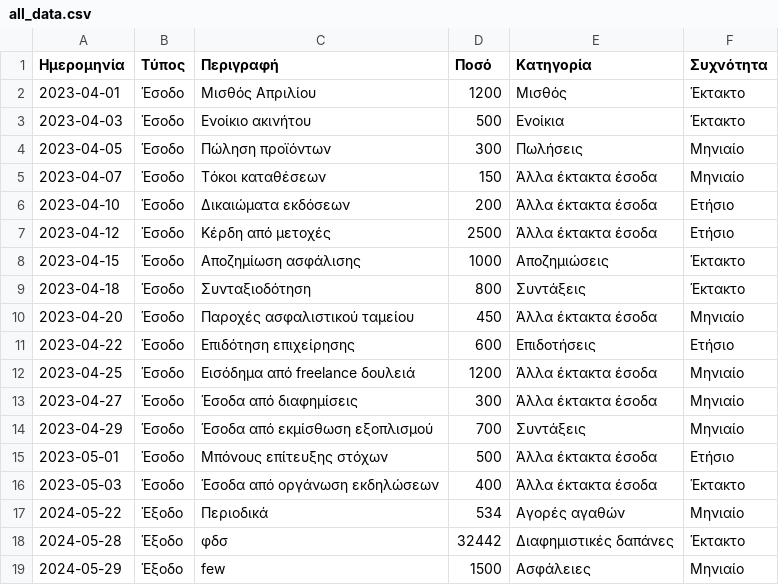
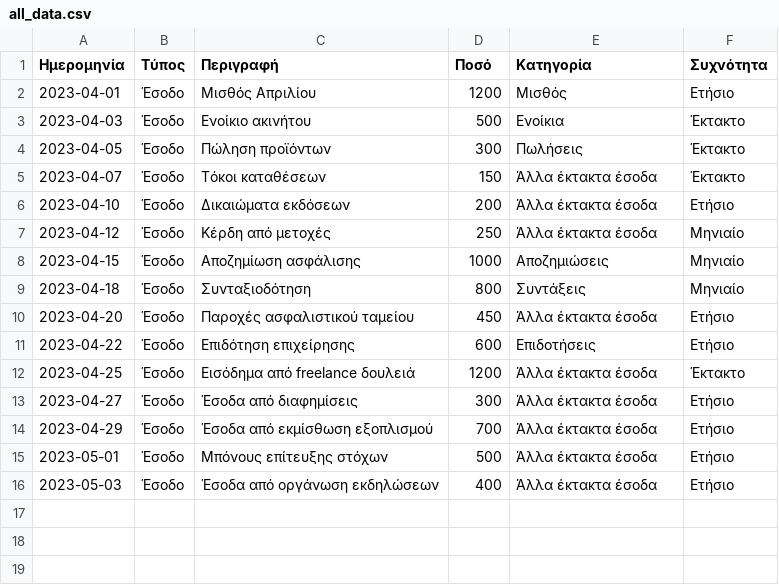
Before and after one commit to troboukis/personal_finance_project, a CSV file: all_data.csv, drawn as a sheet.

```diff
--- a/all_data.csv
+++ b/all_data.csv
@@ -1,19 +1,16 @@
 Ημερομηνία,Τύπος,Περιγραφή,Ποσό,Κατηγορία,Συχνότητα
-2023-04-01,Έσοδο,Μισθός Απριλίου,1200,Μισθός,Έκτακτο
+2023-04-01,Έσοδο,Μισθός Απριλίου,1200,Μισθός,Ετήσιο
 2023-04-03,Έσοδο,Ενοίκιο ακινήτου,500,Ενοίκια,Έκτακτο
-2023-04-05,Έσοδο,Πώληση προϊόντων,300,Πωλήσεις,Μηνιαίο
-2023-04-07,Έσοδο,Τόκοι καταθέσεων,150,Άλλα έκτακτα έσοδα,Μηνιαίο
+2023-04-05,Έσοδο,Πώληση προϊόντων,300,Πωλήσεις,Έκτακτο
+2023-04-07,Έσοδο,Τόκοι καταθέσεων,150,Άλλα έκτακτα έσοδα,Έκτακτο
 2023-04-10,Έσοδο,Δικαιώματα εκδόσεων,200,Άλλα έκτακτα έσοδα,Ετήσιο
-2023-04-12,Έσοδο,Κέρδη από μετοχές,2500,Άλλα έκτακτα έσοδα,Ετήσιο
-2023-04-15,Έσοδο,Αποζημίωση ασφάλισης,1000,Αποζημιώσεις,Έκτακτο
-2023-04-18,Έσοδο,Συνταξιοδότηση,800,Συντάξεις,Έκτακτο
-2023-04-20,Έσοδο,Παροχές ασφαλιστικού ταμείου,450,Άλλα έκτακτα έσοδα,Μηνιαίο
+2023-04-12,Έσοδο,Κέρδη από μετοχές,250,Άλλα έκτακτα έσοδα,Μηνιαίο
+2023-04-15,Έσοδο,Αποζημίωση ασφάλισης,1000,Αποζημιώσεις,Μηνιαίο
+2023-04-18,Έσοδο,Συνταξιοδότηση,800,Συντάξεις,Μηνιαίο
+2023-04-20,Έσοδο,Παροχές ασφαλιστικού ταμείου,450,Άλλα έκτακτα έσοδα,Ετήσιο
 2023-04-22,Έσοδο,Επιδότηση επιχείρησης,600,Επιδοτήσεις,Ετήσιο
-2023-04-25,Έσοδο,Εισόδημα από freelance δουλειά,1200,Άλλα έκτακτα έσοδα,Μηνιαίο
-2023-04-27,Έσοδο,Έσοδα από διαφημίσεις,300,Άλλα έκτακτα έσοδα,Μηνιαίο
-2023-04-29,Έσοδο,Έσοδα από εκμίσθωση εξοπλισμού,700,Συντάξεις,Μηνιαίο
+2023-04-25,Έσοδο,Εισόδημα από freelance δουλειά,1200,Άλλα έκτακτα έσοδα,Έκτακτο
+2023-04-27,Έσοδο,Έσοδα από διαφημίσεις,300,Άλλα έκτακτα έσοδα,Ετήσιο
+2023-04-29,Έσοδο,Έσοδα από εκμίσθωση εξοπλισμού,700,Άλλα έκτακτα έσοδα,Ετήσιο
 2023-05-01,Έσοδο,Μπόνους επίτευξης στόχων,500,Άλλα έκτακτα έσοδα,Ετήσιο
-2023-05-03,Έσοδο,Έσοδα από οργάνωση εκδηλώσεων,400,Άλλα έκτακτα έσοδα,Έκτακτο
-2024-05-22,Έξοδο,Περιοδικά,534,Αγορές αγαθών,Μηνιαίο
-2024-05-28,Έξοδο,φδσ,32442,Διαφημιστικές δαπάνες,Έκτακτο
-2024-05-29,Έξοδο,few,1500,Ασφάλειες,Μηνιαίο
+2023-05-03,Έσοδο,Έσοδα από οργάνωση εκδηλώσεων,400,Άλλα έκτακτα έσοδα,Ετήσιο
```
Also changed, not shown: 5 other files.
